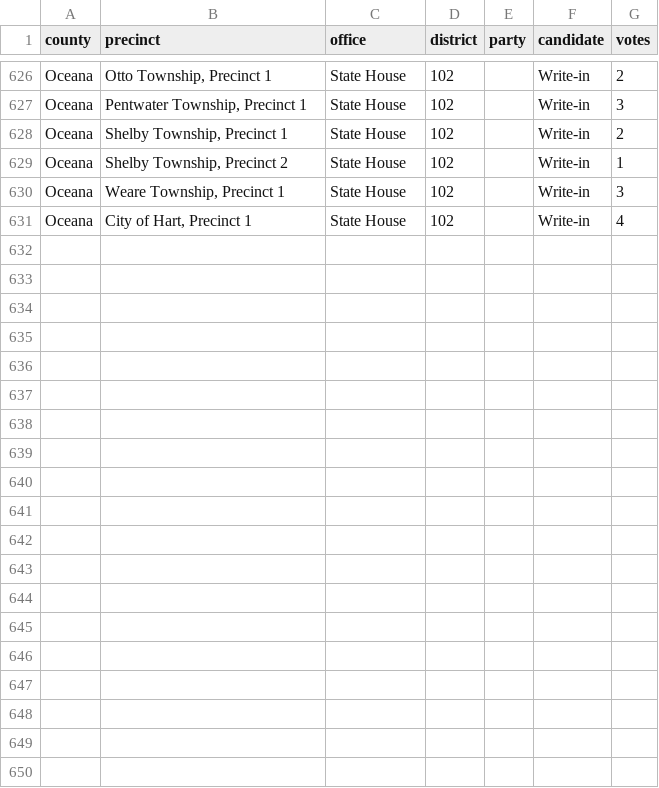
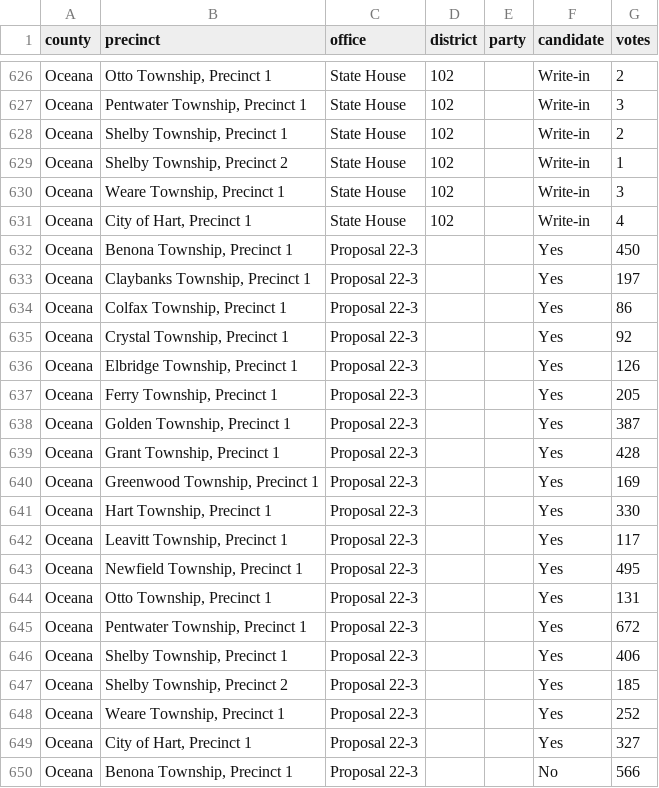
Before and after one commit to openelections/openelections-data-mi, a CSV file: 2022/counties/20221108__mi__general__oceana__precinct.csv, drawn as a sheet; only a part is shown, gaps mark what is left out; the diff covers the shown part only.

```diff
--- a/2022/counties/20221108__mi__general__oceana__precinct.csv
+++ b/2022/counties/20221108__mi__general__oceana__precinct.csv
@@ -631 +631,20 @@ Oceana,"Weare Township, Precinct 1",State House,102,,Write-in,3
 Oceana,"City of Hart, Precinct 1",State House,102,,Write-in,4
+Oceana,"Benona Township, Precinct 1 ",Proposal 22-3,,,Yes,450
+Oceana,"Claybanks Township, Precinct 1 ",Proposal 22-3,,,Yes,197
+Oceana,"Colfax Township, Precinct 1 ",Proposal 22-3,,,Yes,86
+Oceana,"Crystal Township, Precinct 1 ",Proposal 22-3,,,Yes,92
+Oceana,"Elbridge Township, Precinct 1 ",Proposal 22-3,,,Yes,126
+Oceana,"Ferry Township, Precinct 1 ",Proposal 22-3,,,Yes,205
+Oceana,"Golden Township, Precinct 1 ",Proposal 22-3,,,Yes,387
+Oceana,"Grant Township, Precinct 1 ",Proposal 22-3,,,Yes,428
+Oceana,"Greenwood Township, Precinct 1 ",Proposal 22-3,,,Yes,169
+Oceana,"Hart Township, Precinct 1 ",Proposal 22-3,,,Yes,330
+Oceana,"Leavitt Township, Precinct 1 ",Proposal 22-3,,,Yes,117
+Oceana,"Newfield Township, Precinct 1 ",Proposal 22-3,,,Yes,495
+Oceana,"Otto Township, Precinct 1 ",Proposal 22-3,,,Yes,131
+Oceana,"Pentwater Township, Precinct 1 ",Proposal 22-3,,,Yes,672
+Oceana,"Shelby Township, Precinct 1 ",Proposal 22-3,,,Yes,406
+Oceana,"Shelby Township, Precinct 2 ",Proposal 22-3,,,Yes,185
+Oceana,"Weare Township, Precinct 1 ",Proposal 22-3,,,Yes,252
+Oceana,"City of Hart, Precinct 1 ",Proposal 22-3,,,Yes,327
+Oceana,"Benona Township, Precinct 1 ",Proposal 22-3,,,No,566
```
Also changed, not shown: 17 added rows elsewhere in this file, 2022/counties/20221108__mi__general__mecosta__precinct.csv, 2022/counties/20221108__mi__general__menominee__precinct.csv, 8 other files.
